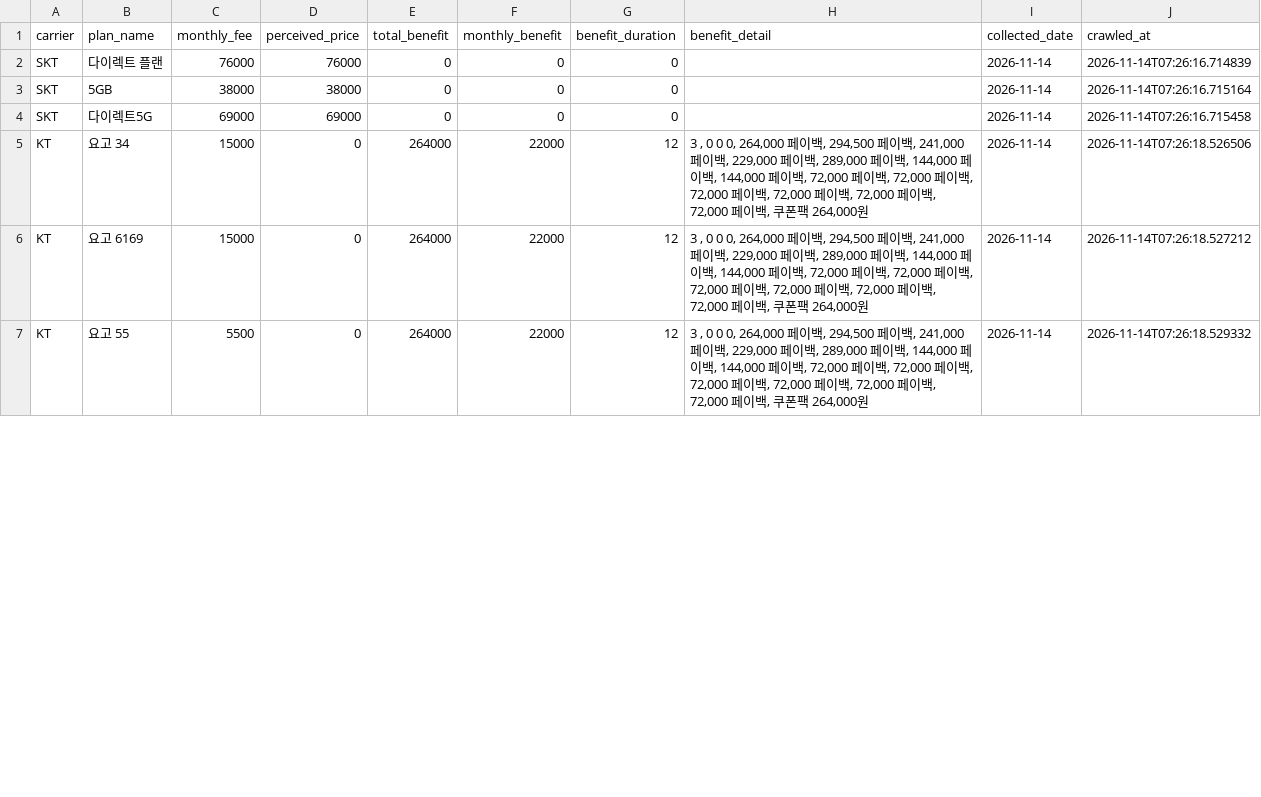
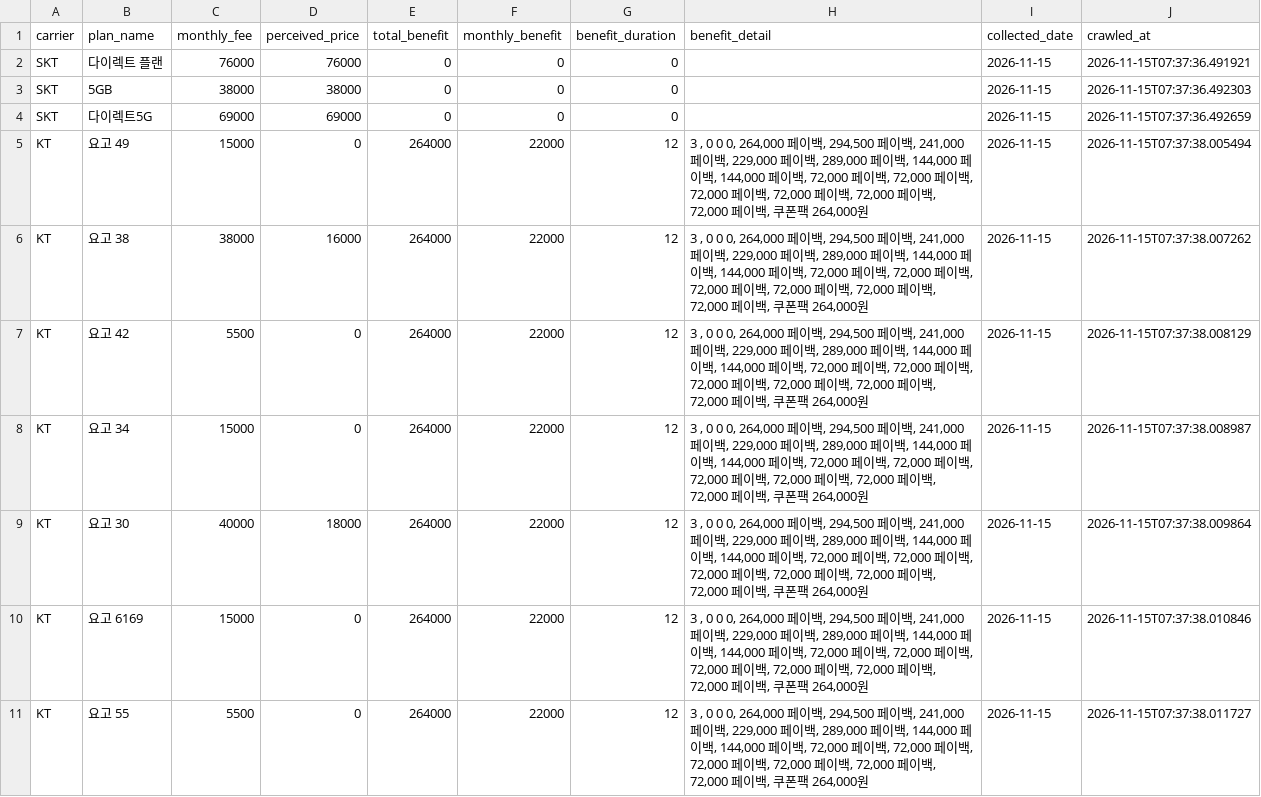
Before and after one commit to suminglitic/usim-promo-dashboard, a CSV file: data/latest.csv, drawn as a sheet; only a part is shown; the diff covers the shown part only.

```diff
--- a/data/latest.csv
+++ b/data/latest.csv
@@ -1,7 +1,11 @@
 carrier,plan_name,monthly_fee,perceived_price,total_benefit,monthly_benefit,benefit_duration,benefit_detail,collected_date,crawled_at
-SKT,다이렉트 플랜,76000,76000,0,0,0,,2026-11-14,2026-11-14T07:26:16.714839
-SKT,5GB,38000,38000,0,0,0,,2026-11-14,2026-11-14T07:26:16.715164
-SKT,다이렉트5G,69000,69000,0,0,0,,2026-11-14,2026-11-14T07:26:16.715458
-KT,요고 34,15000,0,264000,22000,12,"3 , 0 0 0, 264,000 페이백, 294,500 페이백, 241,000 페이백, 229,000 페이백, 289,000 페이백, 144,000 페이백, 144,000 페이백, 72,000 페이백, 72,000 페이백, 72,000 페이백, 72,000 페이백, 72,000 페이백, 72,000 페이백, 쿠폰팩 264,000원",2026-11-14,2026-11-14T07:26:18.526506
-KT,요고 6169,15000,0,264000,22000,12,"3 , 0 0 0, 264,000 페이백, 294,500 페이백, 241,000 페이백, 229,000 페이백, 289,000 페이백, 144,000 페이백, 144,000 페이백, 72,000 페이백, 72,000 페이백, 72,000 페이백, 72,000 페이백, 72,000 페이백, 72,000 페이백, 쿠폰팩 264,000원",2026-11-14,2026-11-14T07:26:18.527212
-KT,요고 55,5500,0,264000,22000,12,"3 , 0 0 0, 264,000 페이백, 294,500 페이백, 241,000 페이백, 229,000 페이백, 289,000 페이백, 144,000 페이백, 144,000 페이백, 72,000 페이백, 72,000 페이백, 72,000 페이백, 72,000 페이백, 72,000 페이백, 72,000 페이백, 쿠폰팩 264,000원",2026-11-14,2026-11-14T07:26:18.529332
+SKT,다이렉트 플랜,76000,76000,0,0,0,,2026-11-15,2026-11-15T07:37:36.491921
+SKT,5GB,38000,38000,0,0,0,,2026-11-15,2026-11-15T07:37:36.492303
+SKT,다이렉트5G,69000,69000,0,0,0,,2026-11-15,2026-11-15T07:37:36.492659
+KT,요고 49,15000,0,264000,22000,12,"3 , 0 0 0, 264,000 페이백, 294,500 페이백, 241,000 페이백, 229,000 페이백, 289,000 페이백, 144,000 페이백, 144,000 페이백, 72,000 페이백, 72,000 페이백, 72,000 페이백, 72,000 페이백, 72,000 페이백, 72,000 페이백, 쿠폰팩 264,000원",2026-11-15,2026-11-15T07:37:38.005494
+KT,요고 38,38000,16000,264000,22000,12,"3 , 0 0 0, 264,000 페이백, 294,500 페이백, 241,000 페이백, 229,000 페이백, 289,000 페이백, 144,000 페이백, 144,000 페이백, 72,000 페이백, 72,000 페이백, 72,000 페이백, 72,000 페이백, 72,000 페이백, 72,000 페이백, 쿠폰팩 264,000원",2026-11-15,2026-11-15T07:37:38.007262
+KT,요고 42,5500,0,264000,22000,12,"3 , 0 0 0, 264,000 페이백, 294,500 페이백, 241,000 페이백, 229,000 페이백, 289,000 페이백, 144,000 페이백, 144,000 페이백, 72,000 페이백, 72,000 페이백, 72,000 페이백, 72,000 페이백, 72,000 페이백, 72,000 페이백, 쿠폰팩 264,000원",2026-11-15,2026-11-15T07:37:38.008129
+KT,요고 34,15000,0,264000,22000,12,"3 , 0 0 0, 264,000 페이백, 294,500 페이백, 241,000 페이백, 229,000 페이백, 289,000 페이백, 144,000 페이백, 144,000 페이백, 72,000 페이백, 72,000 페이백, 72,000 페이백, 72,000 페이백, 72,000 페이백, 72,000 페이백, 쿠폰팩 264,000원",2026-11-15,2026-11-15T07:37:38.008987
+KT,요고 30,40000,18000,264000,22000,12,"3 , 0 0 0, 264,000 페이백, 294,500 페이백, 241,000 페이백, 229,000 페이백, 289,000 페이백, 144,000 페이백, 144,000 페이백, 72,000 페이백, 72,000 페이백, 72,000 페이백, 72,000 페이백, 72,000 페이백, 72,000 페이백, 쿠폰팩 264,000원",2026-11-15,2026-11-15T07:37:38.009864
+KT,요고 6169,15000,0,264000,22000,12,"3 , 0 0 0, 264,000 페이백, 294,500 페이백, 241,000 페이백, 229,000 페이백, 289,000 페이백, 144,000 페이백, 144,000 페이백, 72,000 페이백, 72,000 페이백, 72,000 페이백, 72,000 페이백, 72,000 페이백, 72,000 페이백, 쿠폰팩 264,000원",2026-11-15,2026-11-15T07:37:38.010846
+KT,요고 55,5500,0,264000,22000,12,"3 , 0 0 0, 264,000 페이백, 294,500 페이백, 241,000 페이백, 229,000 페이백, 289,000 페이백, 144,000 페이백, 144,000 페이백, 72,000 페이백, 72,000 페이백, 72,000 페이백, 72,000 페이백, 72,000 페이백, 72,000 페이백, 쿠폰팩 264,000원",2026-11-15,2026-11-15T07:37:38.011727
```
Also changed, not shown: 1 added row, 5 removed rows and 6 edited cells elsewhere in this file, 3 other files.
